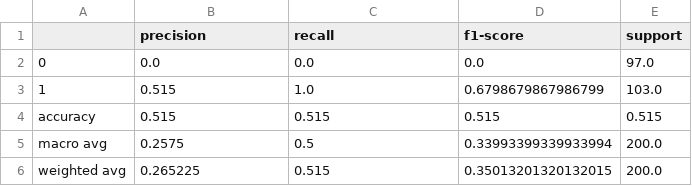
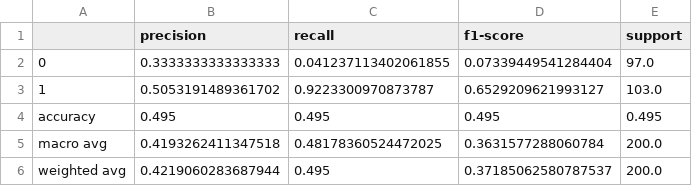
Before and after one commit to Alireza-R-9/GastricCancer-ML, a CSV file: reports/svm_aoa_report.csv, drawn as a sheet.

```diff
--- a/reports/svm_aoa_report.csv
+++ b/reports/svm_aoa_report.csv
@@ -1,6 +1,6 @@
 ,precision,recall,f1-score,support
-0,0.0,0.0,0.0,97.0
-1,0.515,1.0,0.6798679867986799,103.0
-accuracy,0.515,0.515,0.515,0.515
-macro avg,0.2575,0.5,0.33993399339933994,200.0
-weighted avg,0.265225,0.515,0.35013201320132015,200.0
+0,0.3333333333333333,0.041237113402061855,0.07339449541284404,97.0
+1,0.5053191489361702,0.9223300970873787,0.6529209621993127,103.0
+accuracy,0.495,0.495,0.495,0.495
+macro avg,0.4193262411347518,0.48178360524472025,0.3631577288060784,200.0
+weighted avg,0.4219060283687944,0.495,0.37185062580787537,200.0
```
Also changed, not shown: reports/dt_report.csv, reports/lr_report.csv, 40 other files.
